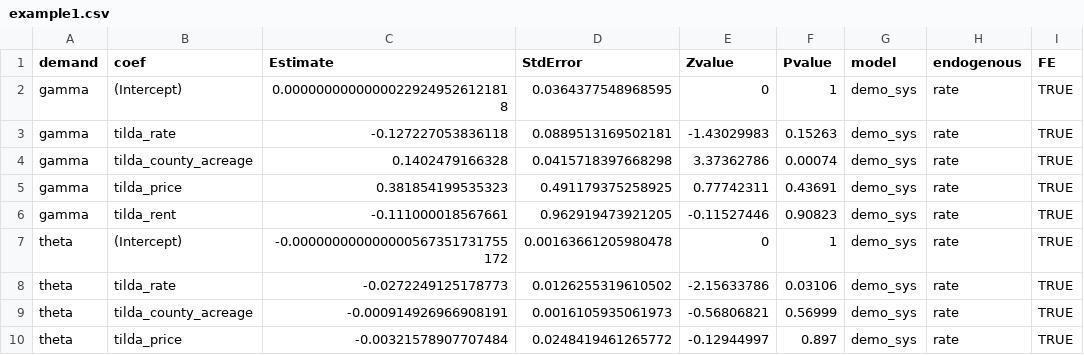
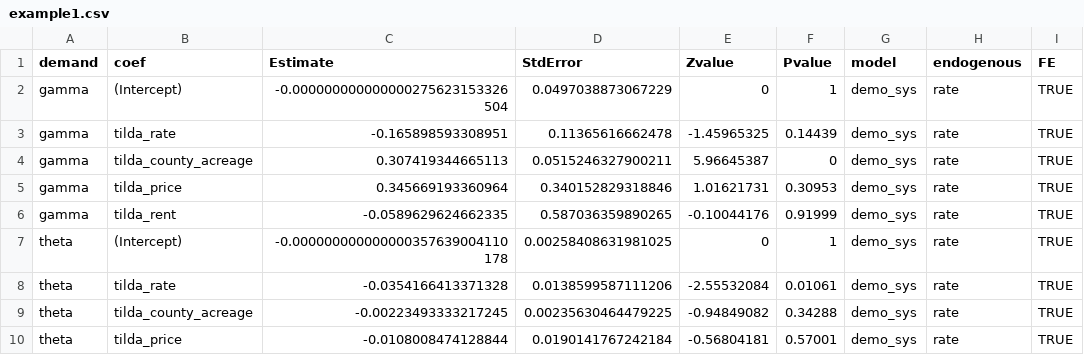
Before and after one commit to ftsiboe/rfcipDemand, a CSV file: data-raw/examples/example1.csv, drawn as a sheet; only a part is shown; the diff covers the shown part only; the diff names each change by its address in the sheet, - before the commit and + after, or states it on an @@ line.

```diff
--- a/data-raw/examples/example1.csv
+++ b/data-raw/examples/example1.csv
-C2 (Estimate): 0.00000000000000229249526121818
+C2 (Estimate): -0.000000000000000275623153326504
-D2 (StdError): 0.0364377548968595
+D2 (StdError): 0.0497038873067229
-C3 (Estimate): -0.127227053836118
+C3 (Estimate): -0.165898593308951
-D3 (StdError): 0.0889513169502181
+D3 (StdError): 0.11365616662478
-E3 (Zvalue): -1.43029983
+E3 (Zvalue): -1.45965325
-F3 (Pvalue): 0.15263
+F3 (Pvalue): 0.14439
-C4 (Estimate): 0.1402479166328
+C4 (Estimate): 0.307419344665113
-D4 (StdError): 0.0415718397668298
+D4 (StdError): 0.0515246327900211
-E4 (Zvalue): 3.37362786
+E4 (Zvalue): 5.96645387
-F4 (Pvalue): 0.00074
+F4 (Pvalue): 0
-C5 (Estimate): 0.381854199535323
+C5 (Estimate): 0.345669193360964
-D5 (StdError): 0.491179375258925
+D5 (StdError): 0.340152829318846
-E5 (Zvalue): 0.77742311
+E5 (Zvalue): 1.01621731
-F5 (Pvalue): 0.43691
+F5 (Pvalue): 0.30953
-C6 (Estimate): -0.111000018567661
+C6 (Estimate): -0.0589629624662335
-D6 (StdError): 0.962919473921205
+D6 (StdError): 0.587036359890265
-E6 (Zvalue): -0.11527446
+E6 (Zvalue): -0.10044176
-F6 (Pvalue): 0.90823
+F6 (Pvalue): 0.91999
-C7 (Estimate): -0.000000000000000567351731755172
+C7 (Estimate): -0.000000000000000357639004110178
-D7 (StdError): 0.00163661205980478
+D7 (StdError): 0.00258408631981025
-C8 (Estimate): -0.0272249125178773
+C8 (Estimate): -0.0354166413371328
-D8 (StdError): 0.0126255319610502
+D8 (StdError): 0.0138599587111206
-E8 (Zvalue): -2.15633786
+E8 (Zvalue): -2.55532084
-F8 (Pvalue): 0.03106
+F8 (Pvalue): 0.01061
-C9 (Estimate): -0.000914926966908191
+C9 (Estimate): -0.00223493333217245
-D9 (StdError): 0.0016105935061973
+D9 (StdError): 0.00235630464479225
-E9 (Zvalue): -0.56806821
+E9 (Zvalue): -0.94849082
-F9 (Pvalue): 0.56999
+F9 (Pvalue): 0.34288
-C10 (Estimate): -0.00321578907707484
+C10 (Estimate): -0.0108008474128844
-D10 (StdError): 0.0248419461265772
+D10 (StdError): 0.0190141767242184
-E10 (Zvalue): -0.12944997
+E10 (Zvalue): -0.56804181
-F10 (Pvalue): 0.897
+F10 (Pvalue): 0.57001
```
Also changed, not shown: 26 edited cells elsewhere in this file, data-raw/examples/example2.csv, data-raw/examples/example3.csv, 32 other files.
